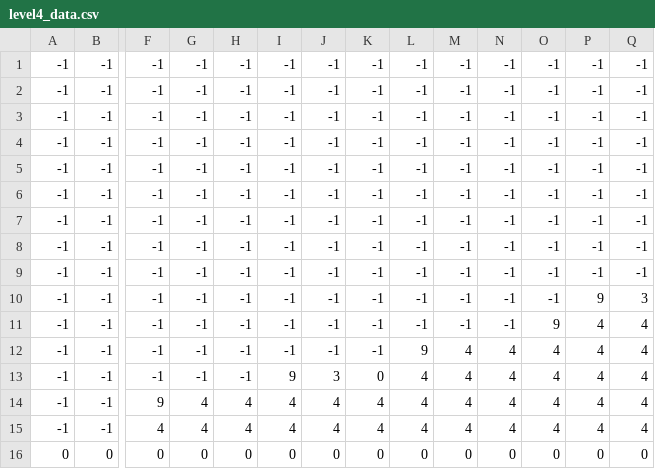
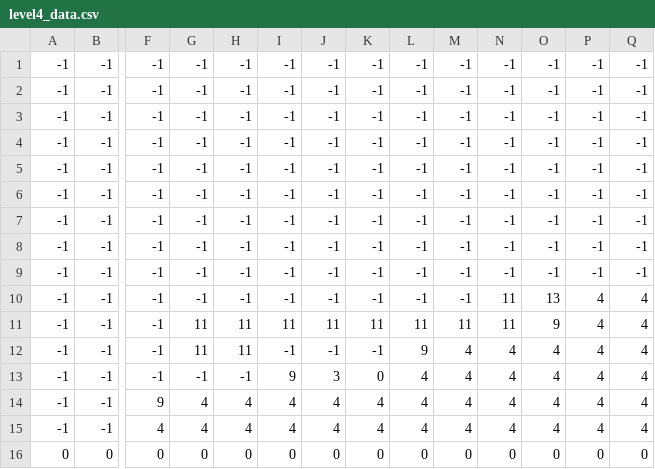
Before and after one commit to RayenMalouche/Classic-Pygame-Platformer, a CSV file: level4_data.csv, drawn as a sheet; only a part is shown, gaps mark what is left out; the diff names each change by its address in the sheet, - before the commit and + after, or states it on an @@ line.

```diff
--- a/level4_data.csv
+++ b/level4_data.csv
-N10:N11: -1
+N10:N11: 11
-O10: -1
+O10: 13
-P10: 9
+P10: 4
-Q10: 3
+Q10: 4
-G11:G12: -1
+G11:G12: 11
-H11:H12: -1
+H11:H12: 11
-I11: -1
+I11: 11
-J11: -1
+J11: 11
-K11: -1
+K11: 11
-L11: -1
+L11: 11
-M11: -1
+M11: 11
```
Also changed, not shown: 2 other files.
